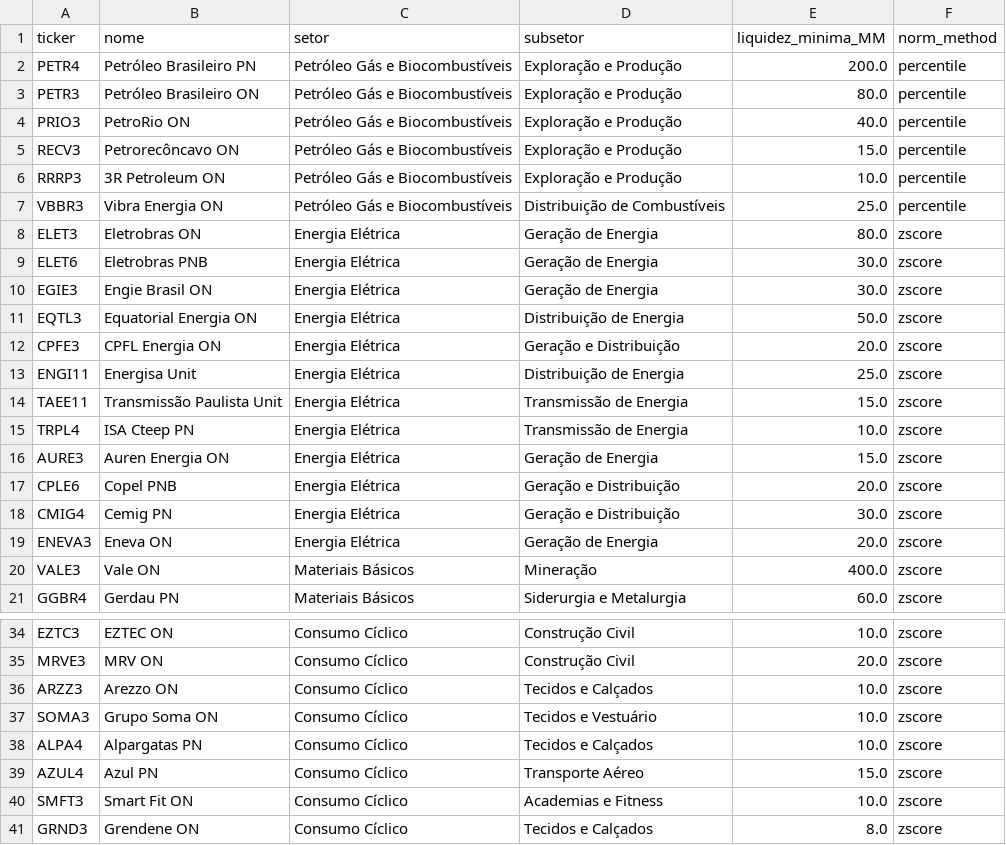
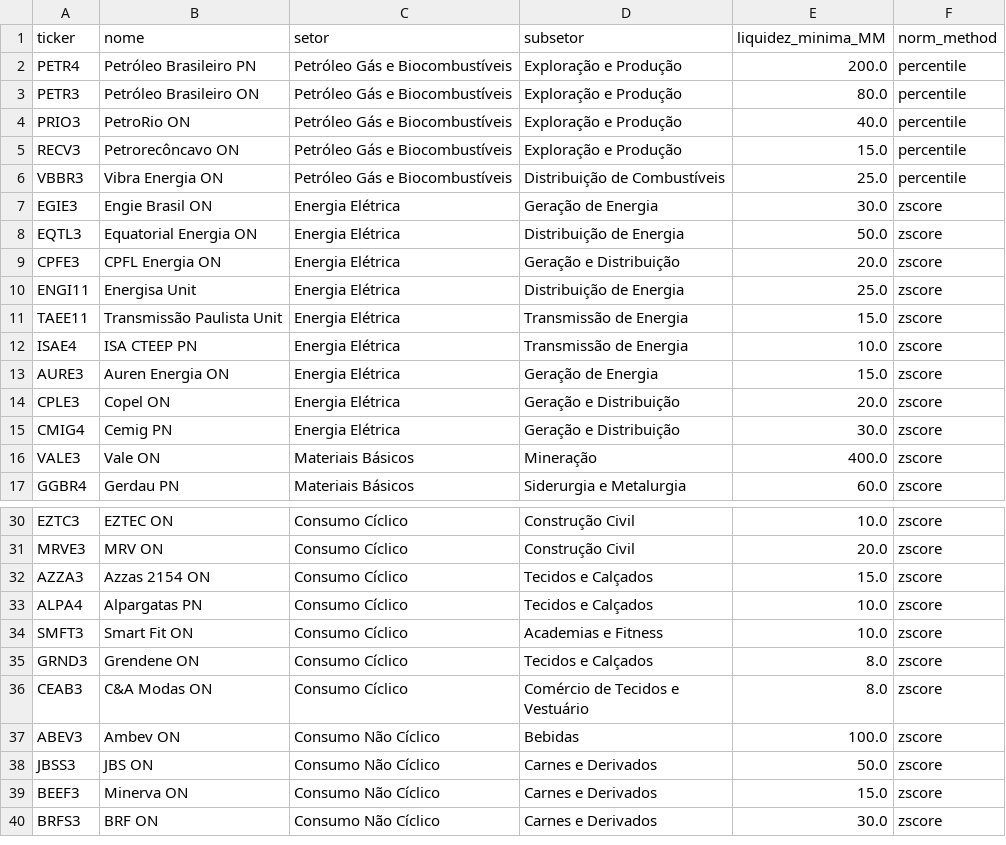
Before and after one commit to danielgozzifernandes-ctrl/teste-financeiro, a CSV file: data/universe.csv, drawn as a sheet; only a part is shown, gaps mark what is left out; the shorter side is filled out with more unchanged rows.

Commit message:
fix: remove/update delistados e tickers renomeados no universo B3
Removidos (inexistentes nas APIs):
  RRRP3 (fundiu com RECV3), ELET3, ELET6, ENEVA3 (delistada),
  SOMA3 (fundiu com Arezzo → AZZA3), AZUL4 (recuperação judicial)

Renomeados/convertidos:
  TRPL4  → ISAE4  (ISA CTEEP alterou ticker)
  CPLE6  → CPLE3  (ações preferenciais convertidas pós-privatização)
  ARZZ3  → AZZA3  (fusão Arezzo + Grupo Soma = Azzas 2154)

Universo: 83 → 78 tickers

```diff
--- a/data/universe.csv
+++ b/data/universe.csv
@@ -5,6 +5,3 @@ PRIO3,PetroRio ON,Petróleo Gás e Biocombustíveis,Exploração e Produção,40
 RECV3,Petrorecôncavo ON,Petróleo Gás e Biocombustíveis,Exploração e Produção,15.0,percentile
-RRRP3,3R Petroleum ON,Petróleo Gás e Biocombustíveis,Exploração e Produção,10.0,percentile
 VBBR3,Vibra Energia ON,Petróleo Gás e Biocombustíveis,Distribuição de Combustíveis,25.0,percentile
-ELET3,Eletrobras ON,Energia Elétrica,Geração de Energia,80.0,zscore
-ELET6,Eletrobras PNB,Energia Elétrica,Geração de Energia,30.0,zscore
 EGIE3,Engie Brasil ON,Energia Elétrica,Geração de Energia,30.0,zscore
@@ -14,7 +11,6 @@ ENGI11,Energisa Unit,Energia Elétrica,Distribuição de Energia,25.0,zscore
 TAEE11,Transmissão Paulista Unit,Energia Elétrica,Transmissão de Energia,15.0,zscore
-TRPL4,ISA Cteep PN,Energia Elétrica,Transmissão de Energia,10.0,zscore
+ISAE4,ISA CTEEP PN,Energia Elétrica,Transmissão de Energia,10.0,zscore
 AURE3,Auren Energia ON,Energia Elétrica,Geração de Energia,15.0,zscore
-CPLE6,Copel PNB,Energia Elétrica,Geração e Distribuição,20.0,zscore
+CPLE3,Copel ON,Energia Elétrica,Geração e Distribuição,20.0,zscore
 CMIG4,Cemig PN,Energia Elétrica,Geração e Distribuição,30.0,zscore
-ENEVA3,Eneva ON,Energia Elétrica,Geração de Energia,20.0,zscore
 VALE3,Vale ON,Materiais Básicos,Mineração,400.0,zscore
@@ -35,6 +31,4 @@ EZTC3,EZTEC ON,Consumo Cíclico,Construção Civil,10.0,zscore
 MRVE3,MRV ON,Consumo Cíclico,Construção Civil,20.0,zscore
-ARZZ3,Arezzo ON,Consumo Cíclico,Tecidos e Calçados,10.0,zscore
-SOMA3,Grupo Soma ON,Consumo Cíclico,Tecidos e Vestuário,10.0,zscore
+AZZA3,Azzas 2154 ON,Consumo Cíclico,Tecidos e Calçados,15.0,zscore
 ALPA4,Alpargatas PN,Consumo Cíclico,Tecidos e Calçados,10.0,zscore
-AZUL4,Azul PN,Consumo Cíclico,Transporte Aéreo,15.0,zscore
 SMFT3,Smart Fit ON,Consumo Cíclico,Academias e Fitness,10.0,zscore
```
Also changed, not shown: 3 other files.
